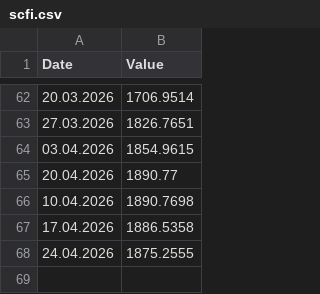
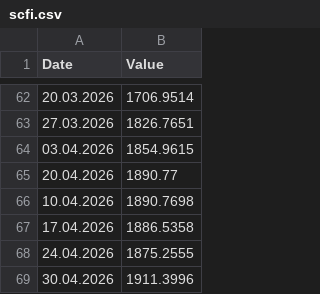
Before and after one commit to DoiEnnoson/freight-indices-newsletter, a CSV file: data/scfi.csv, drawn as a sheet; only a part is shown, gaps mark what is left out.

```diff
--- a/data/scfi.csv
+++ b/data/scfi.csv
@@ -68 +68,2 @@ Date,Value
 24.04.2026,1875.2555
+30.04.2026,1911.3996
```
